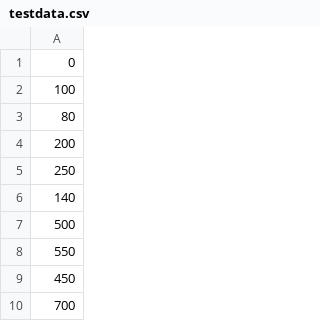
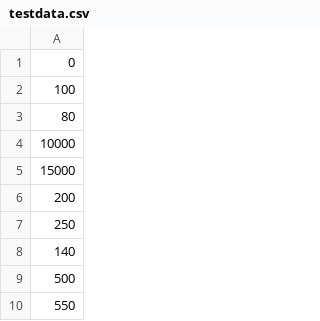
Before and after one commit to indomitableSameer/KMS, a CSV file: resources/test_data/testdata.csv, drawn as a sheet; only a part is shown; the shorter side is filled out with more unchanged rows; the diff names each change by its address in the sheet, - before the commit and + after, or states it on an @@ line.

```diff
--- a/resources/test_data/testdata.csv
+++ b/resources/test_data/testdata.csv
+row 4: 10000
+row 5: 15000
```
Also changed, not shown: 12 other files.
